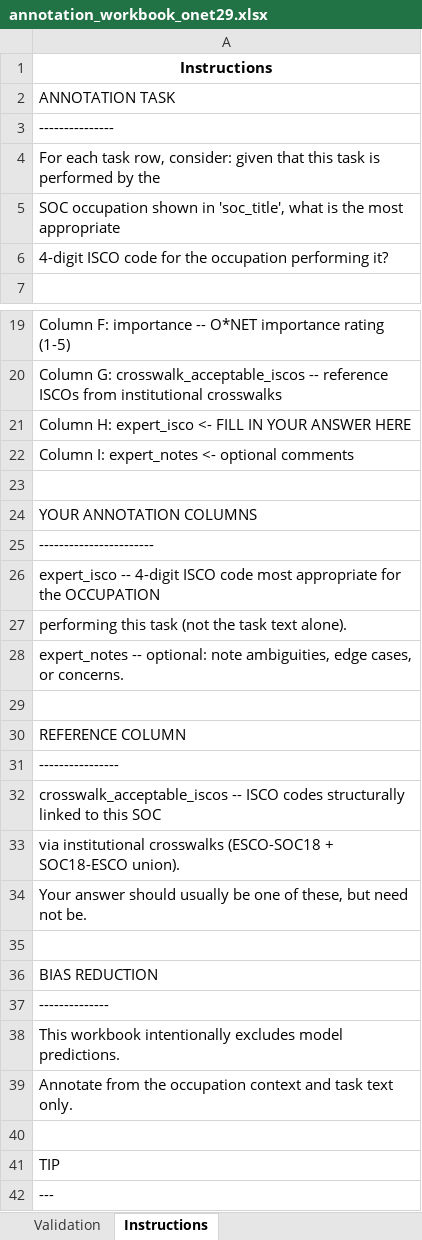
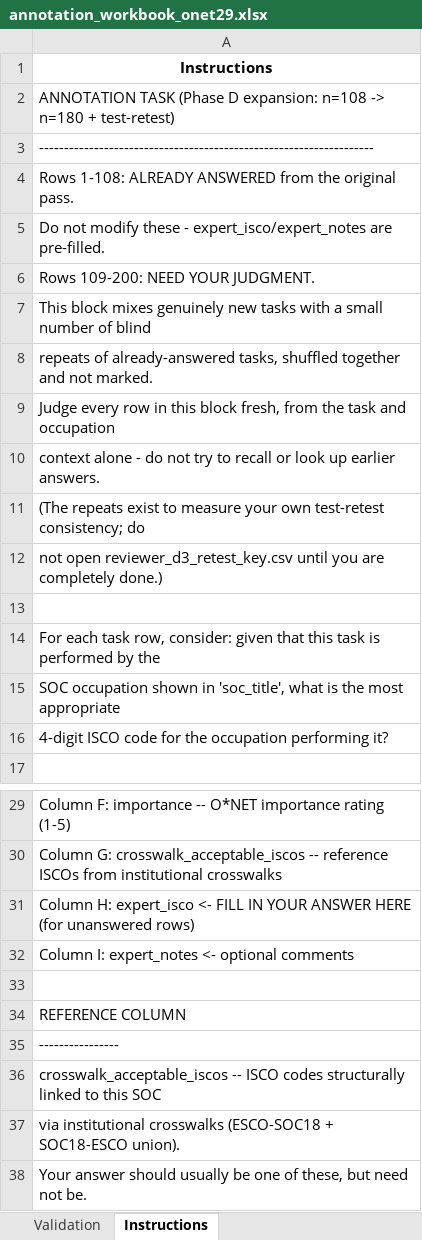
Before and after one commit to einian85/onet-task-isco-crosswalk, an Excel workbook: validation/results/annotation_workbook_onet29.xlsx, sheet Instructions, drawn as a sheet; only a part is shown, gaps mark what is left out; the shorter side is filled out with more unchanged rows; values as stored, in another font and other column widths than the file's, no borders; removed rows and columns are numbered as before the commit, all else as after; the diff names each change by its address in the sheet, - before the commit and + after, or states it on an @@ line.

```diff
--- a/validation/results/annotation_workbook_onet29.xlsx (sheet Instructions)
+++ b/validation/results/annotation_workbook_onet29.xlsx (sheet Instructions)
-A2: ANNOTATION TASK
+A2: ANNOTATION TASK (Phase D expansion: n=108 -> n=180 + test-retest)
-A3: ---------------
+A3: -------------------------------------------------------------------
+row 4: Rows 1-108: ALREADY ANSWERED from the original pass.
+row 5: Do not modify these - expert_isco/expert_notes are pre-filled.
+row 6: Rows 109-200: NEED YOUR JUDGMENT.
+row 7: This block mixes genuinely new tasks with a small number of blind
+row 8: repeats of already-answered tasks, shuffled together and not marked.
+row 9: Judge every row in this block fresh, from the task and occupation
+row 10: context alone - do not try to recall or look up earlier answers.
+row 11: (The repeats exist to measure your own test-retest consistency; do
+row 12: not open reviewer_d3_retest_key.csv until you are completely done.)
+row 13: (empty)
-A31: …ANSWER HERE
+A31: …ANSWER HERE (for unanswered rows)
-row 23: (empty)
-row 24: YOUR ANNOTATION COLUMNS
-row 25: -----------------------
-row 26: expert_isco -- 4-digit ISCO code most appropriate for the OCCUPATION
-row 27: performing this task (not the task text alone).
-row 28: expert_notes -- optional: note ambiguities, edge cases, or concerns.
```
Also changed, not shown: sheet Validation, 4 other files.
